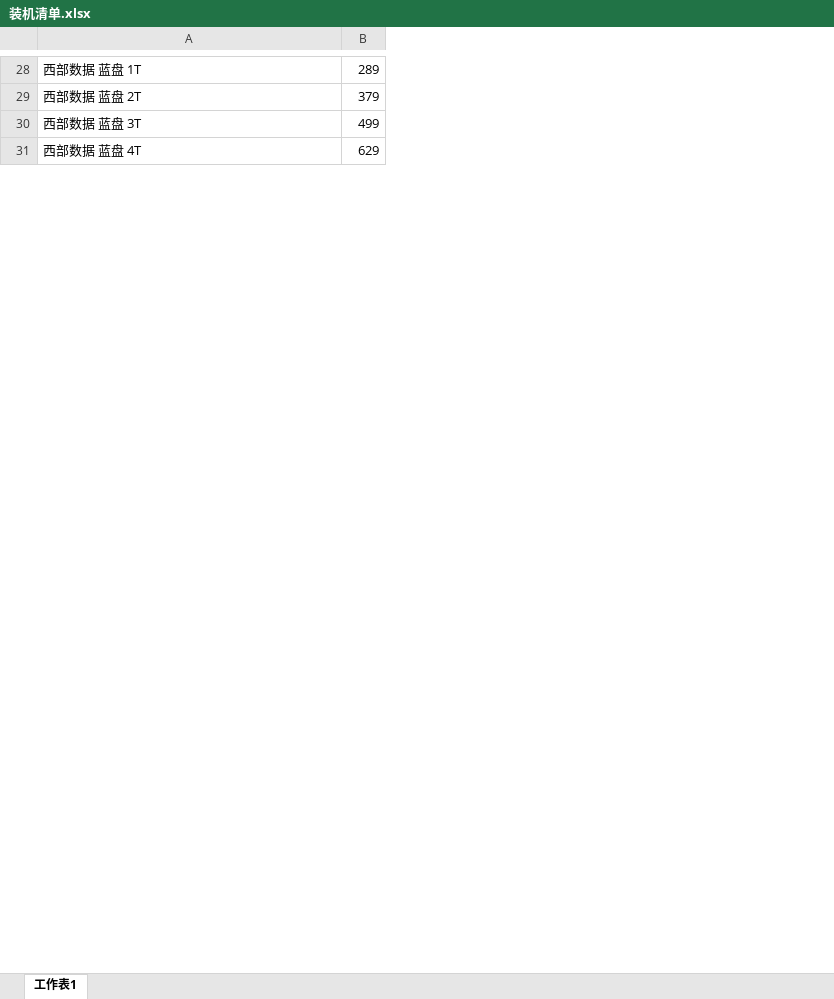
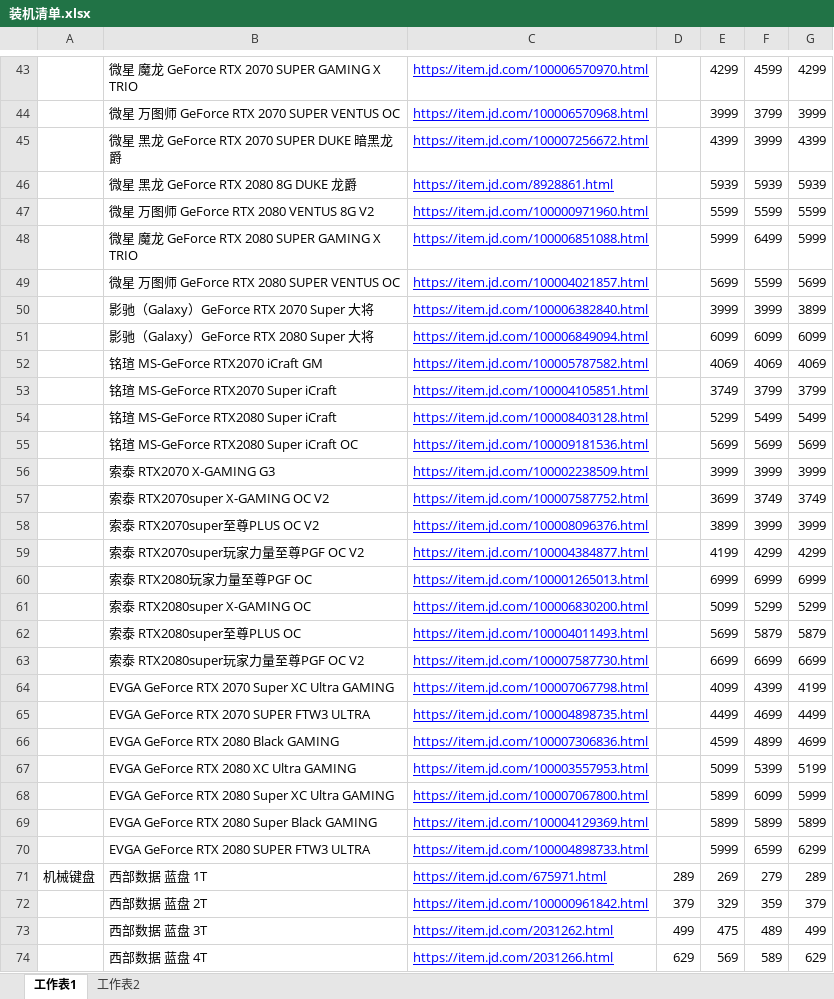
Before and after one commit to aoyueRay/PublicDoc, an Excel workbook: 装机清单.xlsx, sheet 工作表1, drawn as a sheet; only a part is shown, gaps mark what is left out; values as stored, in another font and other column widths than the file's, no borders; the diff covers the shown part only; the diff names each change by its address in the sheet, - before the commit and + after, or states it on an @@ line.

```diff
--- a/装机清单.xlsx (sheet 工作表1)
+++ b/装机清单.xlsx (sheet 工作表1)
+sheet tab: 工作表2
+column A, row 71: 机械键盘
+column C, rows 71-74: https://item.jd.com/675971.html | https://item.jd.com/100000961842.html | https://item.jd.com/2031262.html | https://item.jd.com/2031266.html
+column E, rows 71-74: 269 | 329 | 475 | 569
+column F, rows 71-74: 279 | 359 | 489 | 589
+column G, rows 71-74: 289 | 379 | 499 | 629
+row 43:  | 微星 魔龙 GeForce RTX 2070 SUPER GAMING X TRIO | https://item.jd.com/100006570970.html |  | 4299 | 4599 | 4299
+row 44:  | 微星 万图师 GeForce RTX 2070 SUPER VENTUS OC | https://item.jd.com/100006570968.html |  | 3999 | 3799 | 3999
+row 45:  | 微星 黑龙 GeForce RTX 2070 SUPER DUKE 暗黑龙爵 | https://item.jd.com/100007256672.html |  | 4399 | 3999 | 4399
+row 46:  | 微星 黑龙 GeForce RTX 2080 8G DUKE 龙爵 | https://item.jd.com/8928861.html |  | 5939 | 5939 | 5939
+row 47:  | 微星 万图师 GeForce RTX 2080 VENTUS 8G V2 | https://item.jd.com/100000971960.html |  | 5599 | 5599 | 5599
+row 48:  | 微星 魔龙 GeForce RTX 2080 SUPER GAMING X TRIO | https://item.jd.com/100006851088.html |  | 5999 | 6499 | 5999
+row 49:  | 微星 万图师 GeForce RTX 2080 SUPER VENTUS OC | https://item.jd.com/100004021857.html |  | 5699 | 5599 | 5699
+row 50:  | 影驰（Galaxy）GeForce RTX 2070 Super 大将 | https://item.jd.com/100006382840.html |  | 3999 | 3999 | 3899
+row 51:  | 影驰（Galaxy）GeForce RTX 2080 Super 大将 | https://item.jd.com/100006849094.html |  | 6099 | 6099 | 6099
+row 52:  | 铭瑄 MS-GeForce RTX2070 iCraft GM | https://item.jd.com/100005787582.html |  | 4069 | 4069 | 4069
+row 53:  | 铭瑄 MS-GeForce RTX2070 Super iCraft | https://item.jd.com/100004105851.html |  | 3749 | 3799 | 3799
+row 54:  | 铭瑄 MS-GeForce RTX2080 Super iCraft | https://item.jd.com/100008403128.html |  | 5299 | 5499 | 5499
+row 55:  | 铭瑄 MS-GeForce RTX2080 Super iCraft OC | https://item.jd.com/100009181536.html |  | 5699 | 5699 | 5699
+row 56:  | 索泰 RTX2070 X-GAMING G3 | https://item.jd.com/100002238509.html |  | 3999 | 3999 | 3999
+row 57:  | 索泰 RTX2070super X-GAMING OC V2 | https://item.jd.com/100007587752.html |  | 3699 | 3749 | 3749
+row 58:  | 索泰 RTX2070super至尊PLUS OC V2 | https://item.jd.com/100008096376.html |  | 3899 | 3999 | 3999
+row 59:  | 索泰 RTX2070super玩家力量至尊PGF OC V2 | https://item.jd.com/100004384877.html |  | 4199 | 4299 | 4299
+row 60:  | 索泰 RTX2080玩家力量至尊PGF OC | https://item.jd.com/100001265013.html |  | 6999 | 6999 | 6999
+row 61:  | 索泰 RTX2080super X-GAMING OC | https://item.jd.com/100006830200.html |  | 5099 | 5299 | 5299
+row 62:  | 索泰 RTX2080super至尊PLUS OC | https://item.jd.com/100004011493.html |  | 5699 | 5879 | 5879
+row 63:  | 索泰 RTX2080super玩家力量至尊PGF OC V2 | https://item.jd.com/100007587730.html |  | 6699 | 6699 | 6699
+row 64:  | EVGA GeForce RTX 2070 Super XC Ultra GAMING | https://item.jd.com/100007067798.html |  | 4099 | 4399 | 4199
+row 65:  | EVGA GeForce RTX 2070 SUPER FTW3 ULTRA | https://item.jd.com/100004898735.html |  | 4499 | 4699 | 4499
+row 66:  | EVGA GeForce RTX 2080 Black GAMING | https://item.jd.com/100007306836.html |  | 4599 | 4899 | 4699
+row 67:  | EVGA GeForce RTX 2080 XC Ultra GAMING | https://item.jd.com/100003557953.html |  | 5099 | 5399 | 5199
+row 68:  | EVGA GeForce RTX 2080 Super XC Ultra GAMING | https://item.jd.com/100007067800.html |  | 5899 | 6099 | 5999
+row 69:  | EVGA GeForce RTX 2080 Super Black GAMING | https://item.jd.com/100004129369.html |  | 5899 | 5899 | 5899
+row 70:  | EVGA GeForce RTX 2080 SUPER FTW3 ULTRA | https://item.jd.com/100004898733.html |  | 5999 | 6599 | 6299
```
Also changed, not shown: 34 added rows, 23 removed rows, 1 moved row and 19 edited cells elsewhere in this sheet.
